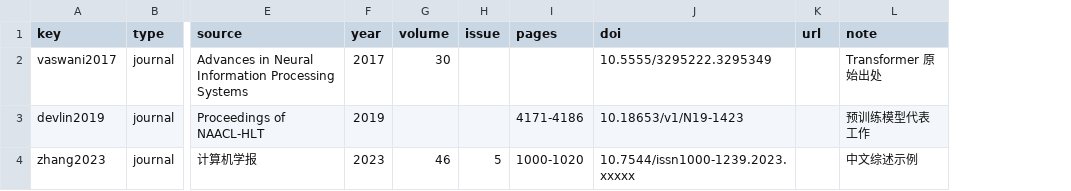
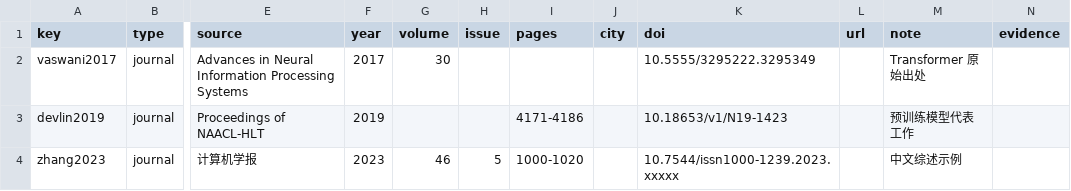
Before and after one commit to xiaolinzi000/direct-citation-assistant, a CSV file: scripts/demo/refs.csv, drawn as a sheet; only a part is shown, gaps mark what is left out; the diff names each change by its address in the sheet, - before the commit and + after, or states it on an @@ line.

Commit message:
v1.9.0: 验收门槛硬化——未通过检查即失败（链接完整性/DOI精确解析/evidence逐句核验/IEEE格式/页面检查必做）

```diff
--- a/scripts/demo/refs.csv
+++ b/scripts/demo/refs.csv
+column J (city), empty
+column N (evidence), empty
```
Also changed, not shown: 12 other files.
